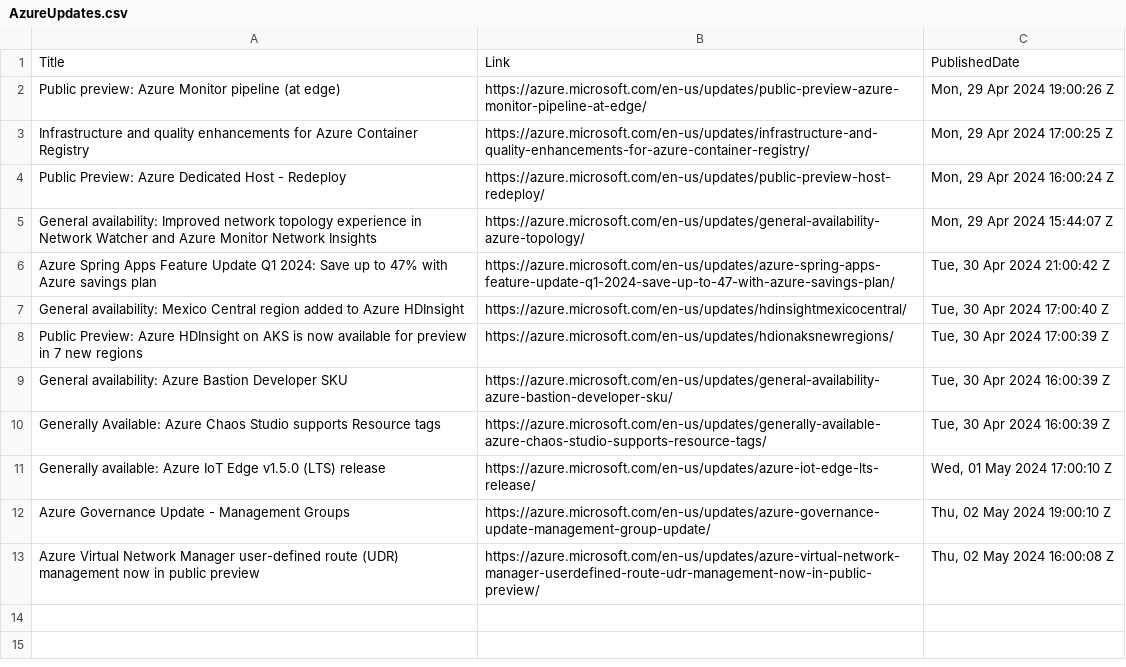
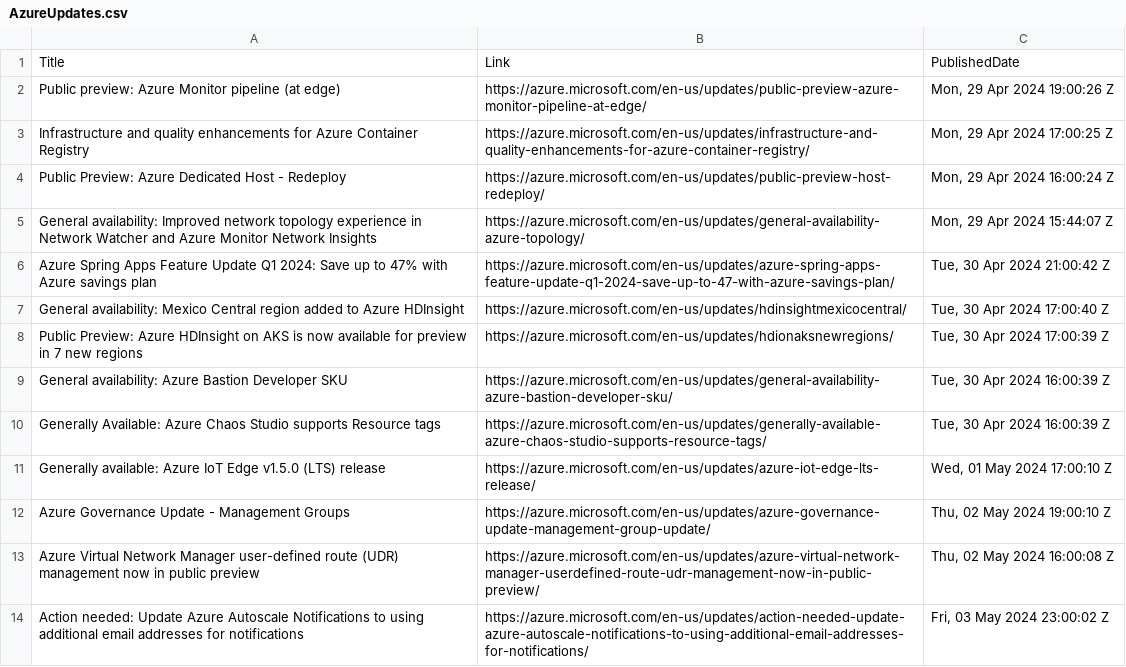
Before and after one commit to wilfriedwoivre/feedly, a CSV file: items/AzureUpdates.csv, drawn as a sheet; the diff names each change by its address in the sheet, - before the commit and + after, or states it on an @@ line.

Commit message:
Read RSS items

```diff
--- a/items/AzureUpdates.csv
+++ b/items/AzureUpdates.csv
+row 14: Action needed: Update Azure Autoscale Notifications to using additional email addresses for notifications | https://azure.microsoft.com/en-us/updates/action-needed-update-azure-autoscale-notifications-to-using-additional-email-addresses-for-notifications/ | Fri, 03 May 2024 23:00:02 Z
```
